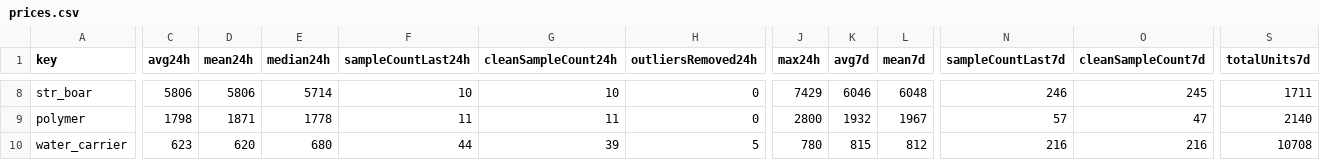
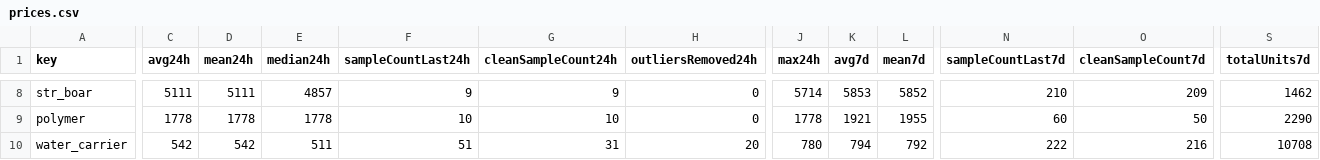
Before and after one commit to 4bidden-knowledge/Stalcrafter-X, a CSV file: prices.csv, drawn as a sheet; only a part is shown, gaps mark what is left out; the diff covers the shown part only; the diff names each change by its address in the sheet, - before the commit and + after, or states it on an @@ line.

Commit message:
Update prices.json (auto)

```diff
--- a/prices.csv
+++ b/prices.csv
-C8 (avg24h): 5806
+C8 (avg24h): 5111
-D8 (mean24h): 5806
+D8 (mean24h): 5111
-E8 (median24h): 5714
+E8 (median24h): 4857
-F8 (sampleCountLast24h): 10
+F8 (sampleCountLast24h): 9
-G8 (cleanSampleCount24h): 10
+G8 (cleanSampleCount24h): 9
-J8 (max24h): 7429
+J8 (max24h): 5714
-K8 (avg7d): 6046
+K8 (avg7d): 5853
-L8 (mean7d): 6048
+L8 (mean7d): 5852
-N8 (sampleCountLast7d): 246
+N8 (sampleCountLast7d): 210
-O8 (cleanSampleCount7d): 245
+O8 (cleanSampleCount7d): 209
-S8 (totalUnits7d): 1711
+S8 (totalUnits7d): 1462
-C9 (avg24h): 1798
+C9 (avg24h): 1778
-D9 (mean24h): 1871
+D9 (mean24h): 1778
-F9 (sampleCountLast24h): 11
+F9 (sampleCountLast24h): 10
-G9 (cleanSampleCount24h): 11
+G9 (cleanSampleCount24h): 10
-J9 (max24h): 2800
+J9 (max24h): 1778
-K9 (avg7d): 1932
+K9 (avg7d): 1921
-L9 (mean7d): 1967
+L9 (mean7d): 1955
-N9 (sampleCountLast7d): 57
+N9 (sampleCountLast7d): 60
-O9 (cleanSampleCount7d): 47
+O9 (cleanSampleCount7d): 50
-S9 (totalUnits7d): 2140
+S9 (totalUnits7d): 2290
-C10 (avg24h): 623
+C10 (avg24h): 542
-D10 (mean24h): 620
+D10 (mean24h): 542
-E10 (median24h): 680
+E10 (median24h): 511
-F10 (sampleCountLast24h): 44
+F10 (sampleCountLast24h): 51
-G10 (cleanSampleCount24h): 39
+G10 (cleanSampleCount24h): 31
-H10 (outliersRemoved24h): 5
+H10 (outliersRemoved24h): 20
-K10 (avg7d): 815
+K10 (avg7d): 794
-L10 (mean7d): 812
+L10 (mean7d): 792
-N10 (sampleCountLast7d): 216
+N10 (sampleCountLast7d): 222
```
Also changed, not shown: 119 edited cells elsewhere in this file, 2 other files.
